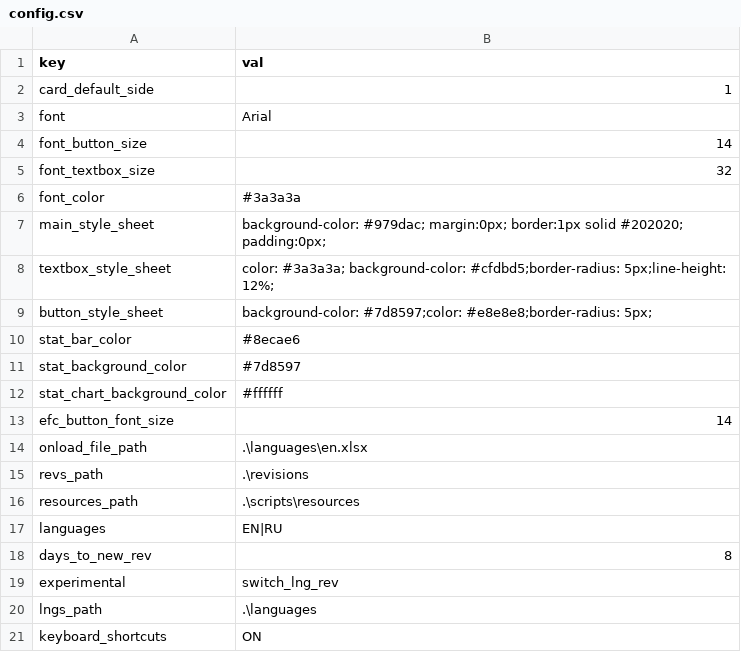
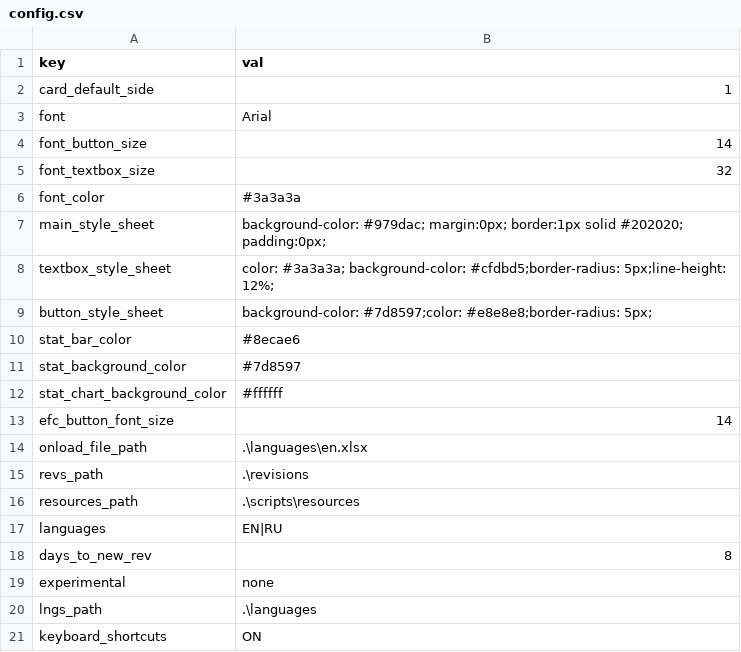
Before and after one commit to AlbertP3/FlashCards, a CSV file: scripts/resources/config.csv, drawn as a sheet.

```diff
--- a/scripts/resources/config.csv
+++ b/scripts/resources/config.csv
@@ -18,3 +18,3 @@ languages,EN|RU
 days_to_new_rev,8
-experimental,switch_lng_rev
+experimental,none
 lngs_path,.\languages
```
Also changed, not shown: 2 other files.
